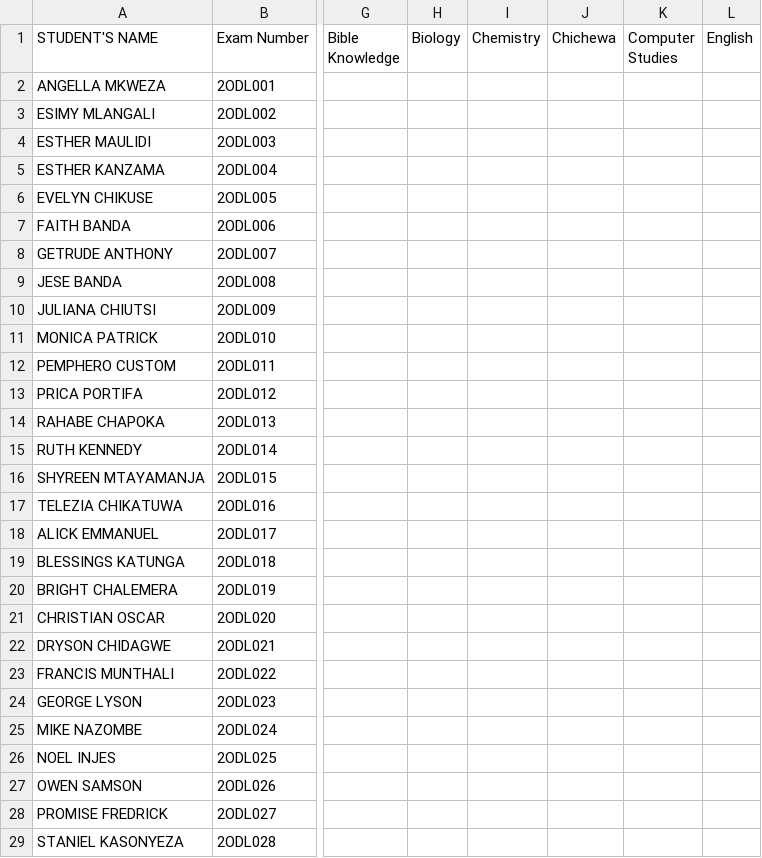
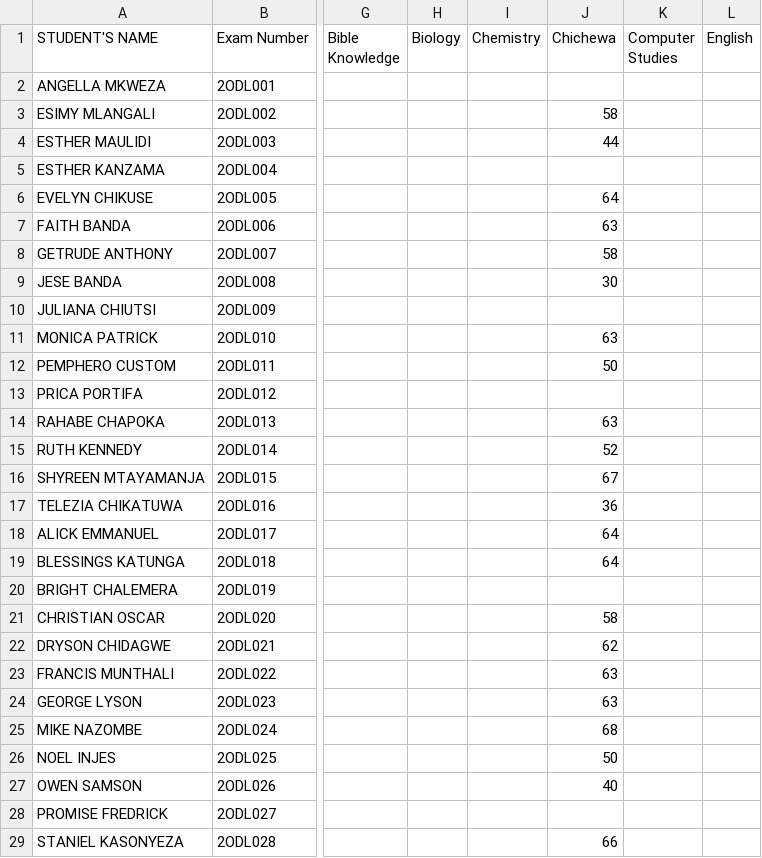
Before and after one commit to enitac/en1, a CSV file: form2.csv, drawn as a sheet; only a part is shown, gaps mark what is left out; the diff names each change by its address in the sheet, - before the commit and + after, or states it on an @@ line.

Commit message:
Update: form2 - Chichewa (4/17/2026, 3:37:48 PM)

```diff
--- a/form2.csv
+++ b/form2.csv
-J3 (Chichewa): (empty)
+J3 (Chichewa): 58
-J4 (Chichewa): (empty)
+J4 (Chichewa): 44
-J6 (Chichewa): (empty)
+J6 (Chichewa): 64
-J7 (Chichewa): (empty)
+J7 (Chichewa): 63
-J8 (Chichewa): (empty)
+J8 (Chichewa): 58
-J9 (Chichewa): (empty)
+J9 (Chichewa): 30
-J11 (Chichewa): (empty)
+J11 (Chichewa): 63
-J12 (Chichewa): (empty)
+J12 (Chichewa): 50
-J14 (Chichewa): (empty)
+J14 (Chichewa): 63
-J15 (Chichewa): (empty)
+J15 (Chichewa): 52
-J16 (Chichewa): (empty)
+J16 (Chichewa): 67
-J17 (Chichewa): (empty)
+J17 (Chichewa): 36
-J18:J19 (Chichewa): (empty)
+J18:J19 (Chichewa): 64
-J21 (Chichewa): (empty)
+J21 (Chichewa): 58
-J22 (Chichewa): (empty)
+J22 (Chichewa): 62
-J23:J24 (Chichewa): (empty)
+J23:J24 (Chichewa): 63
-J25 (Chichewa): (empty)
+J25 (Chichewa): 68
-J26 (Chichewa): (empty)
+J26 (Chichewa): 50
-J27 (Chichewa): (empty)
+J27 (Chichewa): 40
-J29 (Chichewa): (empty)
+J29 (Chichewa): 66
```
